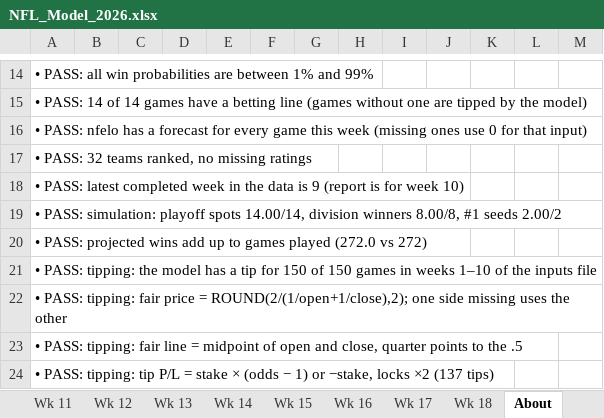
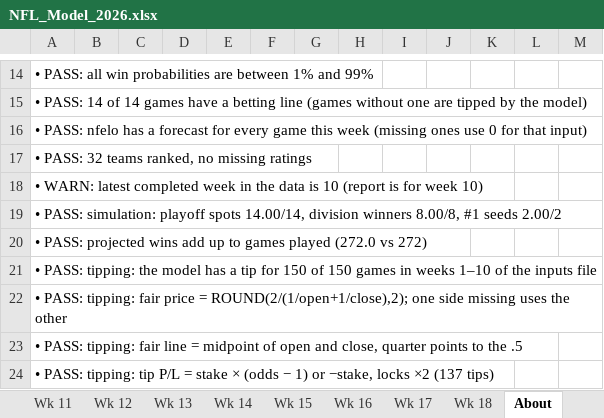
Before and after one commit to THOMASNOONAN155/tios-data, an Excel workbook: nfl-model/output/NFL_Model_2026.xlsx, sheet About, drawn as a sheet; only a part is shown, gaps mark what is left out; values as stored, in another font and other column widths than the file's, no borders; the diff names each change by its address in the sheet, - before the commit and + after, or states it on an @@ line.

```diff
--- a/nfl-model/output/NFL_Model_2026.xlsx (sheet About)
+++ b/nfl-model/output/NFL_Model_2026.xlsx (sheet About)
-A18: • PASS: latest completed week in the data is 9 (report is…
+A18: • WARN: latest completed week in the data is 10 (report is…
```
Also changed, not shown: sheet Dashboard, sheet Wk 10, sheet Edge Finder, nfl-model/inputs/tipping_inputs.xlsx, 2 other files.
